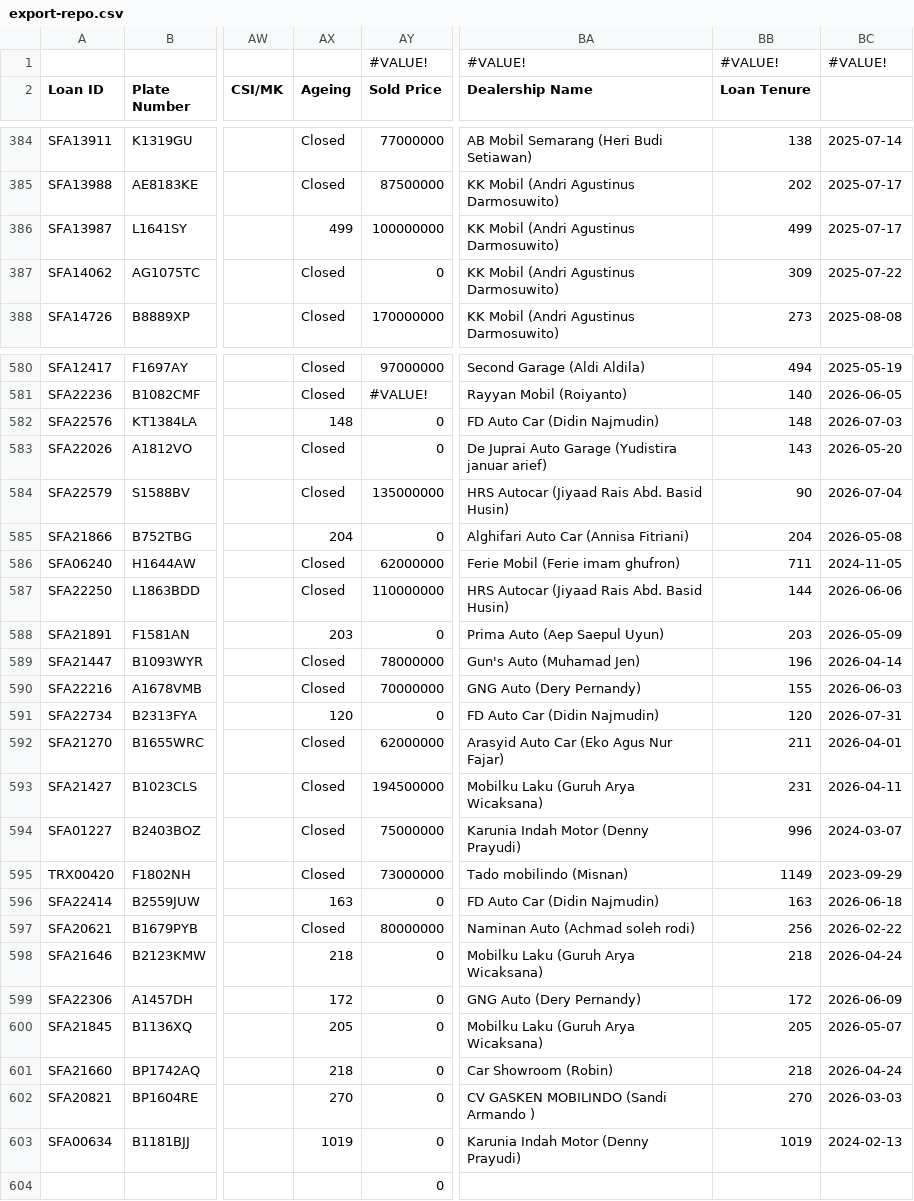
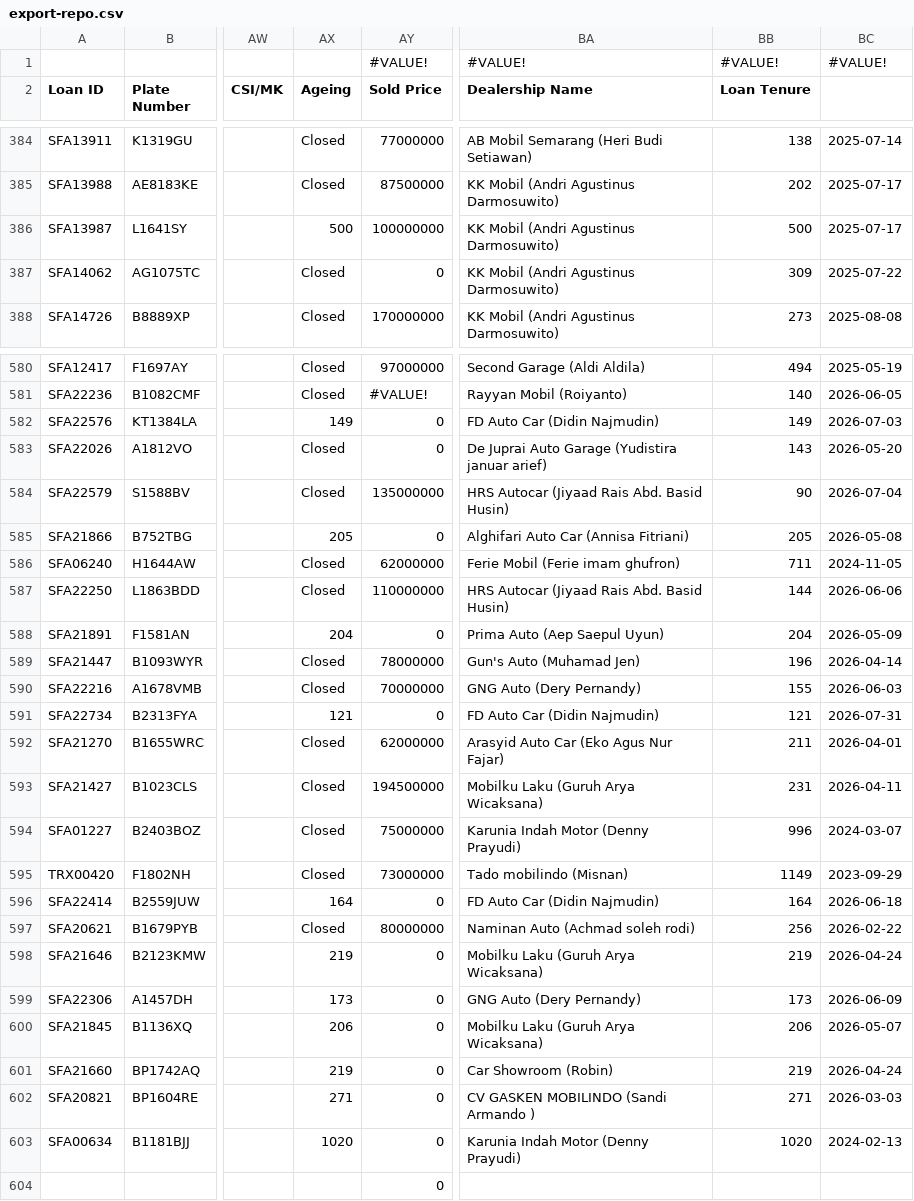
Before and after one commit to christopheryo-max/ens, a CSV file: data-E&S/export-repo.csv, drawn as a sheet; only a part is shown, gaps mark what is left out; the diff covers the shown part only; the diff names each change by its address in the sheet, - before the commit and + after, or states it on an @@ line.

Commit message:
Auto-export from Google Sheets — 2026-11-27T21:16:52.900Z

```diff
--- a/data-E&S/export-repo.csv
+++ b/data-E&S/export-repo.csv
-AX386 (Ageing): 499
+AX386 (Ageing): 500
-BB386 (Loan Tenure): 499
+BB386 (Loan Tenure): 500
-AX582 (Ageing): 148
+AX582 (Ageing): 149
-BB582 (Loan Tenure): 148
+BB582 (Loan Tenure): 149
-AX585 (Ageing): 204
+AX585 (Ageing): 205
-BB585 (Loan Tenure): 204
+BB585 (Loan Tenure): 205
-AX588 (Ageing): 203
+AX588 (Ageing): 204
-BB588 (Loan Tenure): 203
+BB588 (Loan Tenure): 204
-AX591 (Ageing): 120
+AX591 (Ageing): 121
-BB591 (Loan Tenure): 120
+BB591 (Loan Tenure): 121
-AX596 (Ageing): 163
+AX596 (Ageing): 164
-BB596 (Loan Tenure): 163
+BB596 (Loan Tenure): 164
-AX598 (Ageing): 218
+AX598 (Ageing): 219
-BB598 (Loan Tenure): 218
+BB598 (Loan Tenure): 219
-AX599 (Ageing): 172
+AX599 (Ageing): 173
-BB599 (Loan Tenure): 172
+BB599 (Loan Tenure): 173
-AX600 (Ageing): 205
+AX600 (Ageing): 206
-BB600 (Loan Tenure): 205
+BB600 (Loan Tenure): 206
-AX601 (Ageing): 218
+AX601 (Ageing): 219
-BB601 (Loan Tenure): 218
+BB601 (Loan Tenure): 219
-AX602 (Ageing): 270
+AX602 (Ageing): 271
-BB602 (Loan Tenure): 270
+BB602 (Loan Tenure): 271
-AX603 (Ageing): 1019
+AX603 (Ageing): 1020
-BB603 (Loan Tenure): 1019
+BB603 (Loan Tenure): 1020
```
Also changed, not shown: 2 edited cells elsewhere in this file.
